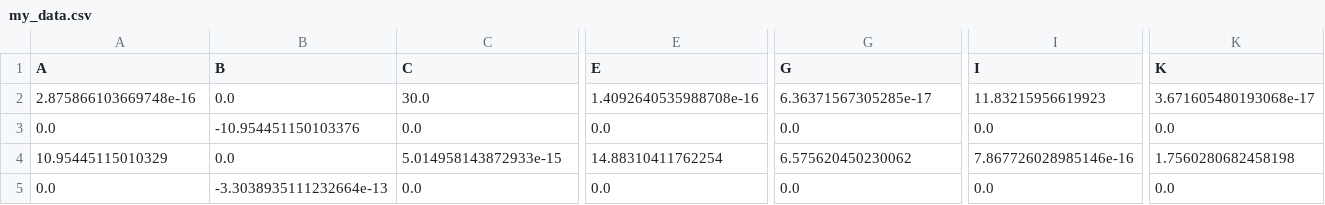
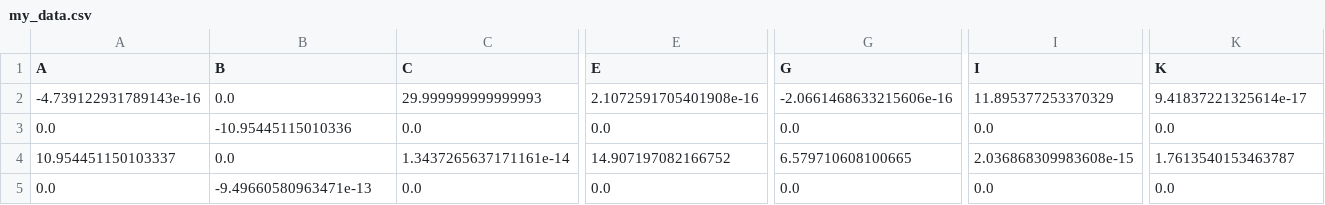
Before and after one commit to BlackTalae/FRA532_LAB2_Control, a CSV file: my_data.csv, drawn as a sheet; only a part is shown, gaps mark what is left out; the diff covers the shown part only; the diff names each change by its address in the sheet, - before the commit and + after, or states it on an @@ line.

```diff
--- a/my_data.csv
+++ b/my_data.csv
-A2 (A): 2.875866103669748e-16
+A2 (A): -4.739122931789143e-16
-C2 (C): 30.0
+C2 (C): 29.999999999999993
-E2 (E): 1.4092640535988708e-16
+E2 (E): 2.1072591705401908e-16
-G2 (G): 6.36371567305285e-17
+G2 (G): -2.0661468633215606e-16
-I2 (I): 11.83215956619923
+I2 (I): 11.895377253370329
-K2 (K): 3.671605480193068e-17
+K2 (K): 9.41837221325614e-17
-B3 (B): -10.954451150103376
+B3 (B): -10.95445115010336
-A4 (A): 10.95445115010329
+A4 (A): 10.954451150103337
-C4 (C): 5.014958143872933e-15
+C4 (C): 1.3437265637171161e-14
-E4 (E): 14.88310411762254
+E4 (E): 14.907197082166752
-G4 (G): 6.575620450230062
+G4 (G): 6.579710608100665
-I4 (I): 7.867726028985146e-16
+I4 (I): 2.036868309983608e-15
-K4 (K): 1.7560280682458198
+K4 (K): 1.7613540153463787
-B5 (B): -3.3038935111232664e-13
+B5 (B): -9.49660580963471e-13
```
Also changed, not shown: 10 edited cells elsewhere in this file, 7 other files.
